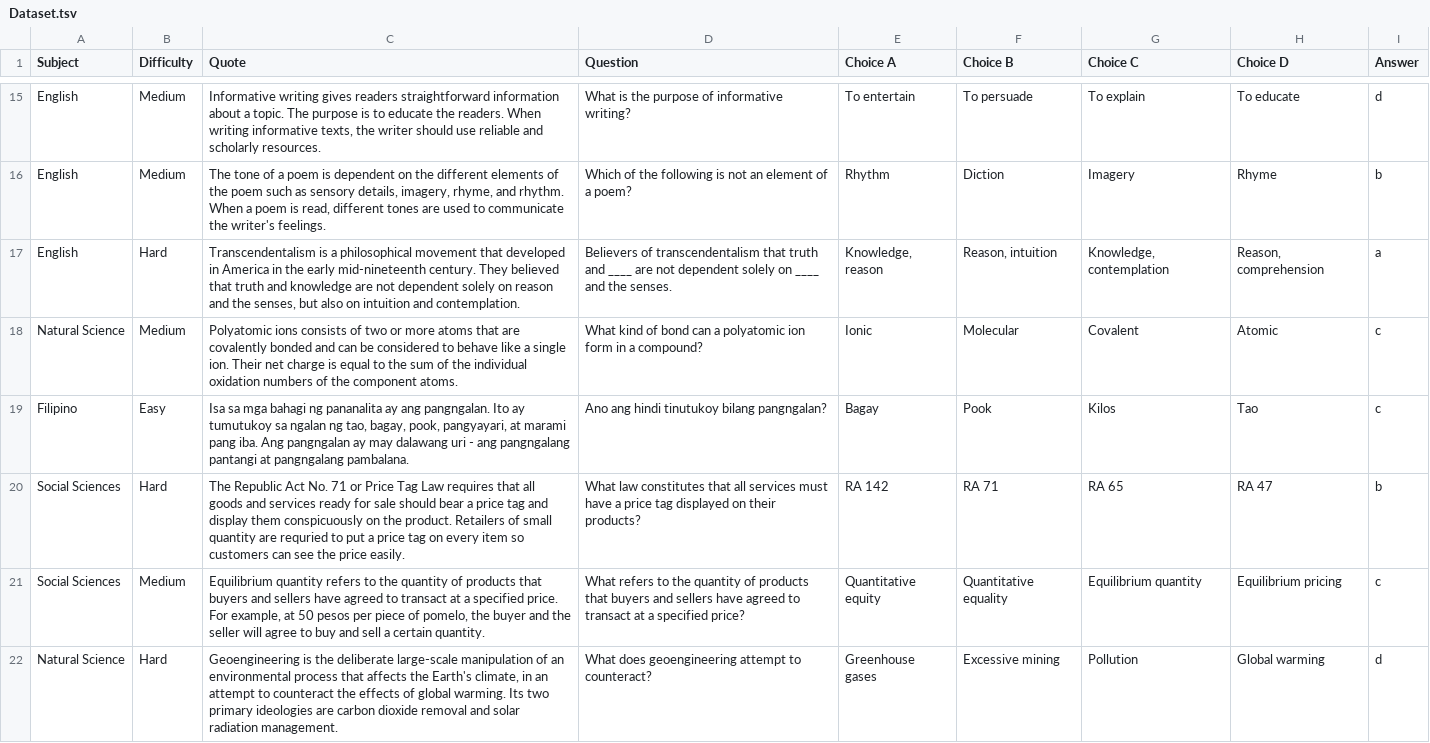
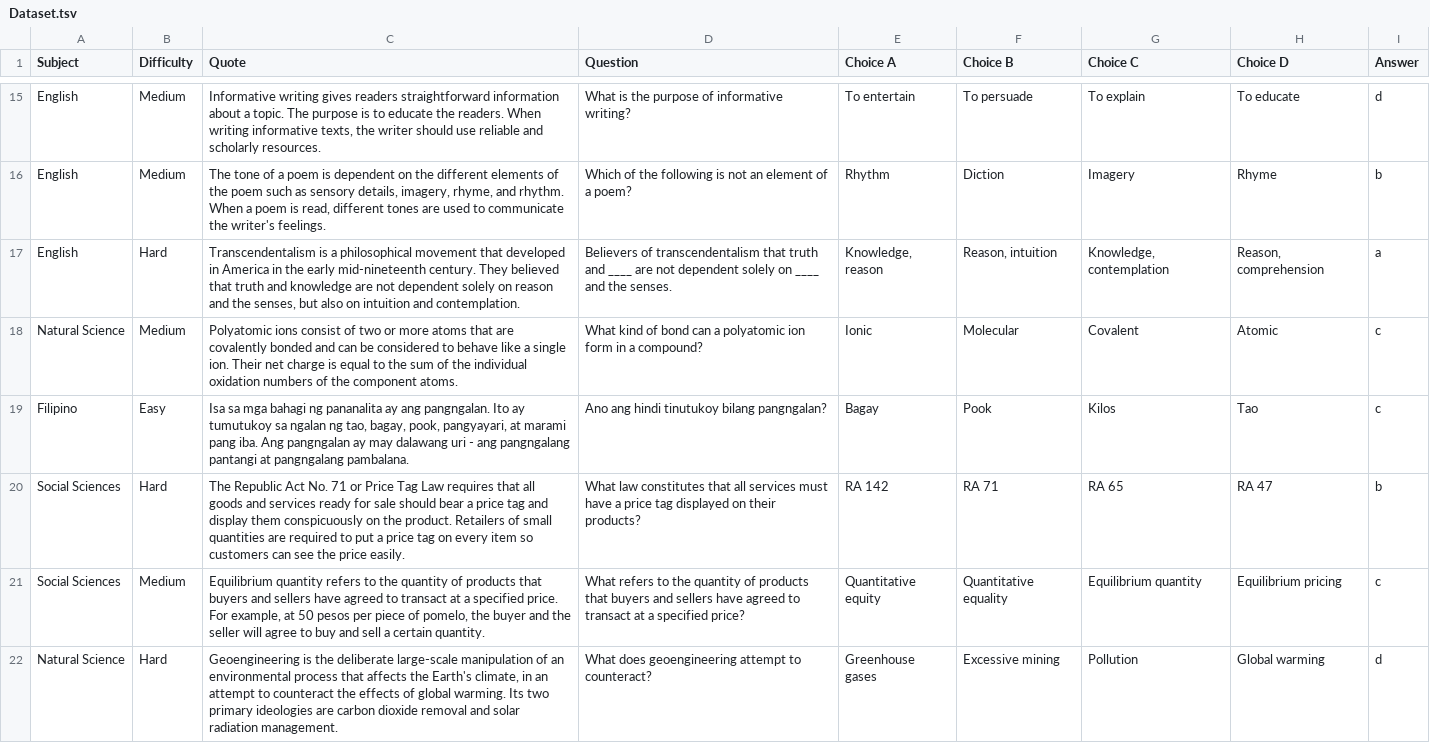
Before and after one commit to mcuzzii/typ-ed, a TSV file: Monke/bin/Debug/net5.0/Dataset.tsv, drawn as a sheet; only a part is shown, gaps mark what is left out; the diff covers the shown part only.

```diff
--- a/Monke/bin/Debug/net5.0/Dataset.tsv
+++ b/Monke/bin/Debug/net5.0/Dataset.tsv
@@ -17,5 +17,5 @@ English	Medium	The tone of a poem is dependent on the different elements of the
 English	Hard	Transcendentalism is a philosophical movement that developed in America in the early mid-nineteenth century. They believed that truth and knowledge are not dependent solely on reason and the senses, but also on intuition and contemplation.	Believers of transcendentalism that truth and ____ are not dependent solely on ____ and the senses.	Knowledge, reason	Reason, intuition	Knowledge, contemplation	Reason, comprehension	a
-Natural Science	Medium	Polyatomic ions consists of two or more atoms that are covalently bonded and can be considered to behave like a single ion. Their net charge is equal to the sum of the individual oxidation numbers of the component atoms.	What kind of bond can a polyatomic ion form in a compound?	Ionic	Molecular	Covalent	Atomic	c
+Natural Science	Medium	Polyatomic ions consist of two or more atoms that are covalently bonded and can be considered to behave like a single ion. Their net charge is equal to the sum of the individual oxidation numbers of the component atoms.	What kind of bond can a polyatomic ion form in a compound?	Ionic	Molecular	Covalent	Atomic	c
 Filipino	Easy	Isa sa mga bahagi ng pananalita ay ang pangngalan. Ito ay tumutukoy sa ngalan ng tao, bagay, pook, pangyayari, at marami pang iba. Ang pangngalan ay may dalawang uri - ang pangngalang pantangi at pangngalang pambalana.	Ano ang hindi tinutukoy bilang pangngalan?	Bagay	Pook	Kilos	Tao	c
-Social Sciences	Hard	The Republic Act No. 71 or Price Tag Law requires that all goods and services ready for sale should bear a price tag and display them conspicuously on the product. Retailers of small quantity are requried to put a price tag on every item so customers can see the price easily.	What law constitutes that all services must have a price tag displayed on their products?	RA 142	RA 71	RA 65	RA 47	b
+Social Sciences	Hard	The Republic Act No. 71 or Price Tag Law requires that all goods and services ready for sale should bear a price tag and display them conspicuously on the product. Retailers of small quantities are required to put a price tag on every item so customers can see the price easily.	What law constitutes that all services must have a price tag displayed on their products?	RA 142	RA 71	RA 65	RA 47	b
 Social Sciences	Medium	Equilibrium quantity refers to the quantity of products that buyers and sellers have agreed to transact at a specified price. For example, at 50 pesos per piece of pomelo, the buyer and the seller will agree to buy and sell a certain quantity.	What refers to the quantity of products that buyers and sellers have agreed to transact at a specified price?	Quantitative equity	Quantitative equality	Equilibrium quantity	Equilibrium pricing	c
```
Also changed, not shown: 12 edited cells elsewhere in this file, 11 other files.
